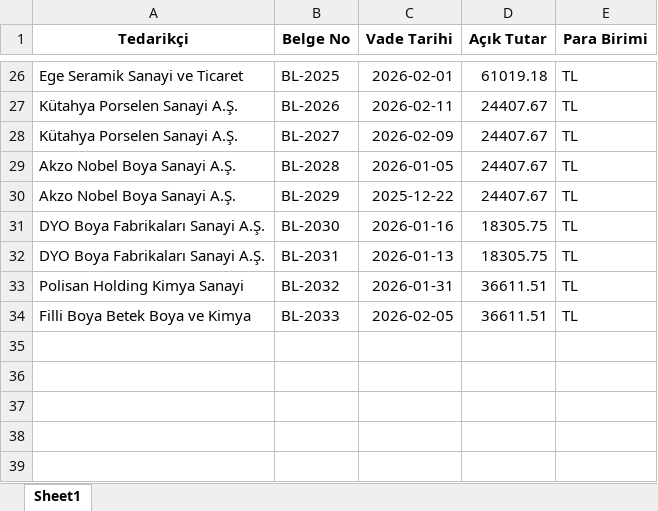
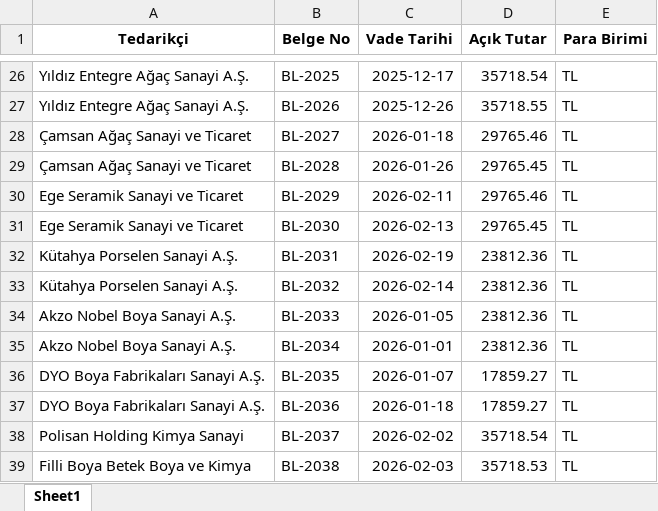
Before and after one commit to ibrahimozari779-lgtm/digital-finance-bp, an Excel workbook: demo_data/sectors/perakende_eticaret/ap_aging.xlsx, sheet Sheet1, drawn as a sheet; only a part is shown, gaps mark what is left out; values as stored, in another font and other column widths than the file's, no borders; the diff covers the shown part only; the diff names each change by its address in the sheet, - before the commit and + after, or states it on an @@ line.

```diff
--- a/demo_data/sectors/perakende_eticaret/ap_aging.xlsx (sheet Sheet1)
+++ b/demo_data/sectors/perakende_eticaret/ap_aging.xlsx (sheet Sheet1)
-A26 (Tedarikçi): Ege Seramik Sanayi ve Ticaret
+A26 (Tedarikçi): Yıldız Entegre Ağaç Sanayi A.Ş.
-C26 (Vade Tarihi): 2026-02-01
+C26 (Vade Tarihi): 2025-12-17
-D26 (Açık Tutar): 61019.18
+D26 (Açık Tutar): 35718.54
-A27 (Tedarikçi): Kütahya Porselen Sanayi A.Ş.
+A27 (Tedarikçi): Yıldız Entegre Ağaç Sanayi A.Ş.
-C27 (Vade Tarihi): 2026-02-11
+C27 (Vade Tarihi): 2025-12-26
-D27 (Açık Tutar): 24407.67
+D27 (Açık Tutar): 35718.55
-A28 (Tedarikçi): Kütahya Porselen Sanayi A.Ş.
+A28 (Tedarikçi): Çamsan Ağaç Sanayi ve Ticaret
-C28 (Vade Tarihi): 2026-02-09
+C28 (Vade Tarihi): 2026-01-18
-D28 (Açık Tutar): 24407.67
+D28 (Açık Tutar): 29765.46
-A29 (Tedarikçi): Akzo Nobel Boya Sanayi A.Ş.
+A29 (Tedarikçi): Çamsan Ağaç Sanayi ve Ticaret
-C29 (Vade Tarihi): 2026-01-05
+C29 (Vade Tarihi): 2026-01-26
-D29 (Açık Tutar): 24407.67
+D29 (Açık Tutar): 29765.45
-A30 (Tedarikçi): Akzo Nobel Boya Sanayi A.Ş.
+A30 (Tedarikçi): Ege Seramik Sanayi ve Ticaret
-C30 (Vade Tarihi): 2025-12-22
+C30 (Vade Tarihi): 2026-02-11
-D30 (Açık Tutar): 24407.67
+D30 (Açık Tutar): 29765.46
-A31 (Tedarikçi): DYO Boya Fabrikaları Sanayi A.Ş.
+A31 (Tedarikçi): Ege Seramik Sanayi ve Ticaret
-C31 (Vade Tarihi): 2026-01-16
+C31 (Vade Tarihi): 2026-02-13
-D31 (Açık Tutar): 18305.75
+D31 (Açık Tutar): 29765.45
-A32 (Tedarikçi): DYO Boya Fabrikaları Sanayi A.Ş.
+A32 (Tedarikçi): Kütahya Porselen Sanayi A.Ş.
-C32 (Vade Tarihi): 2026-01-13
+C32 (Vade Tarihi): 2026-02-19
-D32 (Açık Tutar): 18305.75
+D32 (Açık Tutar): 23812.36
-A33 (Tedarikçi): Polisan Holding Kimya Sanayi
+A33 (Tedarikçi): Kütahya Porselen Sanayi A.Ş.
-C33 (Vade Tarihi): 2026-01-31
+C33 (Vade Tarihi): 2026-02-14
-D33:D34 (Açık Tutar): 36611.51
+D33:D34 (Açık Tutar): 23812.36
-A34 (Tedarikçi): Filli Boya Betek Boya ve Kimya
+A34 (Tedarikçi): Akzo Nobel Boya Sanayi A.Ş.
-C34 (Vade Tarihi): 2026-02-05
+C34 (Vade Tarihi): 2026-01-05
+row 35: Akzo Nobel Boya Sanayi A.Ş. | BL-2034 | 2026-01-01 | 23812.36 | TL
+row 36: DYO Boya Fabrikaları Sanayi A.Ş. | BL-2035 | 2026-01-07 | 17859.27 | TL
+row 37: DYO Boya Fabrikaları Sanayi A.Ş. | BL-2036 | 2026-01-18 | 17859.27 | TL
+row 38: Polisan Holding Kimya Sanayi | BL-2037 | 2026-02-02 | 35718.54 | TL
+row 39: Filli Boya Betek Boya ve Kimya | BL-2038 | 2026-02-03 | 35718.53 | TL
```
Also changed, not shown: 67 edited cells elsewhere in this sheet, demo_data/sectors/insaat_taahhut/ar_aging.xlsx, demo_data/sectors/insaat_taahhut/sales_ledger.xlsx, 29 other files.
